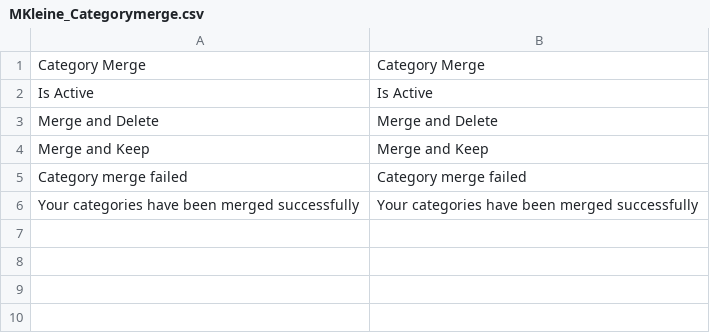
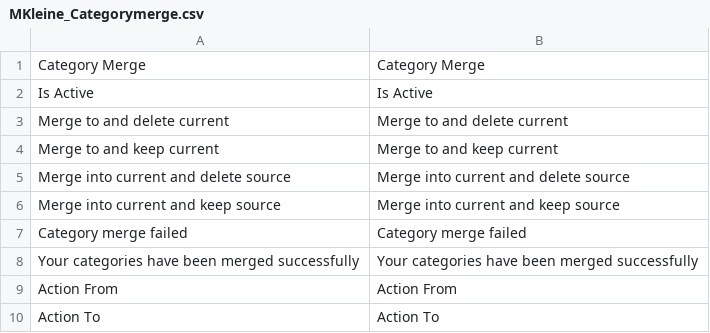
Before and after one commit to klein0r/magento-category-merge, a CSV file: app/locale/en_US/MKleine_Categorymerge.csv, drawn as a sheet; removed rows and columns are numbered as before the commit, all else as after; the diff names each change by its address in the sheet, - before the commit and + after, or states it on an @@ line.

```diff
--- a/app/locale/en_US/MKleine_Categorymerge.csv
+++ b/app/locale/en_US/MKleine_Categorymerge.csv
-row 3: Merge and Delete | Merge and Delete
-row 4: Merge and Keep | Merge and Keep
+row 3: Merge to and delete current | Merge to and delete current
+row 4: Merge to and keep current | Merge to and keep current
+row 5: Merge into current and delete source | Merge into current and delete source
+row 6: Merge into current and keep source | Merge into current and keep source
+row 9: Action From | Action From
+row 10: Action To | Action To
```
Also changed, not shown: app/locale/de_DE/MKleine_Categorymerge.csv, 1 other file.
